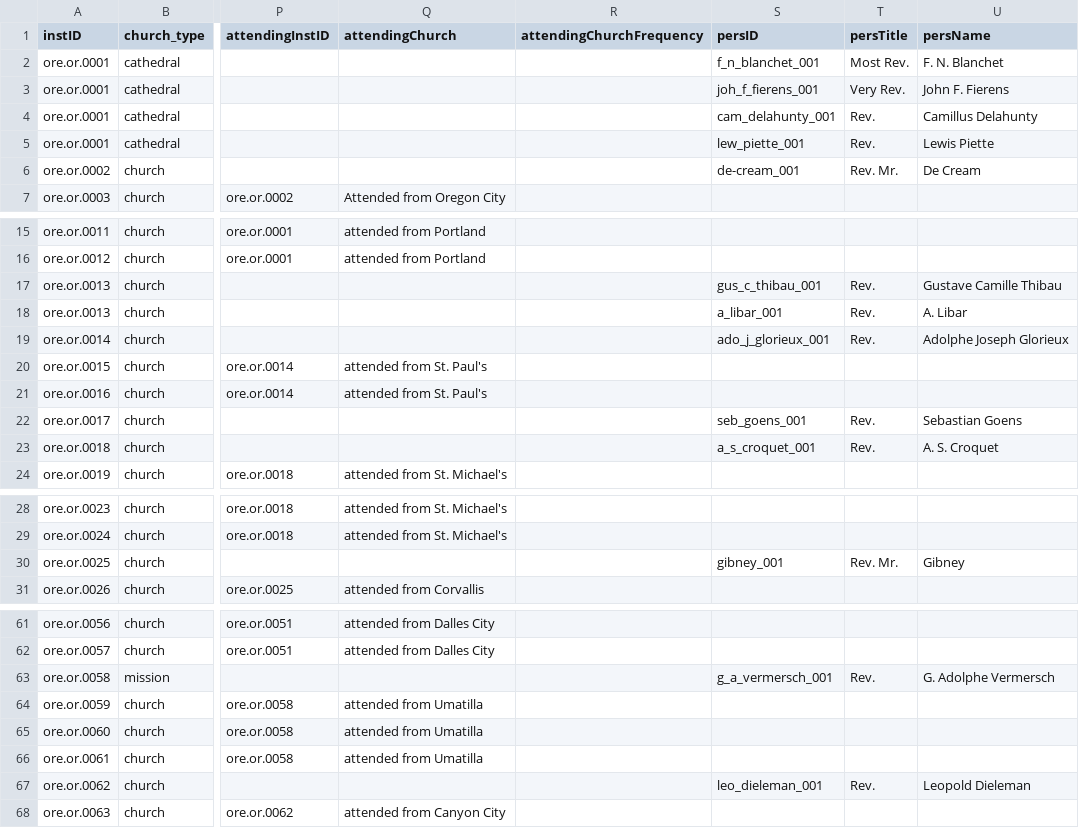
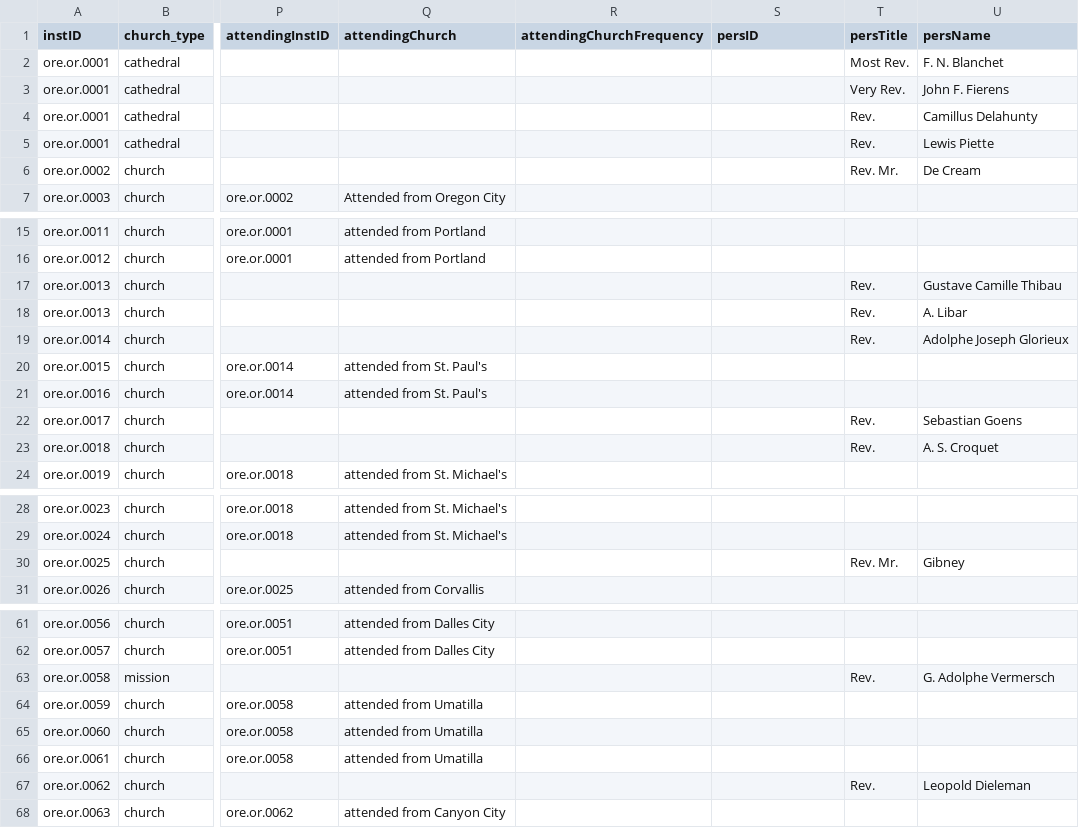
Before and after one commit to YuchenX063/Almanacs-Preprocess, a CSV file: processed/OregonCity1870.csv, drawn as a sheet; only a part is shown, gaps mark what is left out; the diff covers the shown part only; the diff names each change by its address in the sheet, - before the commit and + after, or states it on an @@ line.

```diff
--- a/processed/OregonCity1870.csv
+++ b/processed/OregonCity1870.csv
-S2 (persID): f_n_blanchet_001
+S2 (persID): (empty)
-S3 (persID): joh_f_fierens_001
+S3 (persID): (empty)
-S4 (persID): cam_delahunty_001
+S4 (persID): (empty)
-S5 (persID): lew_piette_001
+S5 (persID): (empty)
-S6 (persID): de-cream_001
+S6 (persID): (empty)
-S17 (persID): gus_c_thibau_001
+S17 (persID): (empty)
-S18 (persID): a_libar_001
+S18 (persID): (empty)
-S19 (persID): ado_j_glorieux_001
+S19 (persID): (empty)
-S22 (persID): seb_goens_001
+S22 (persID): (empty)
-S23 (persID): a_s_croquet_001
+S23 (persID): (empty)
-S30 (persID): gibney_001
+S30 (persID): (empty)
-S63 (persID): g_a_vermersch_001
+S63 (persID): (empty)
-S67 (persID): leo_dieleman_001
+S67 (persID): (empty)
```
Also changed, not shown: 3 edited cells elsewhere in this file, processed/LittleRock1870.csv, processed/Philadelphia1835.csv, 11 other files.
